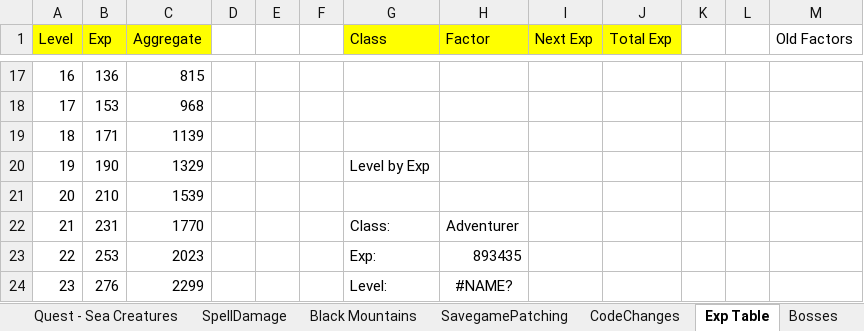
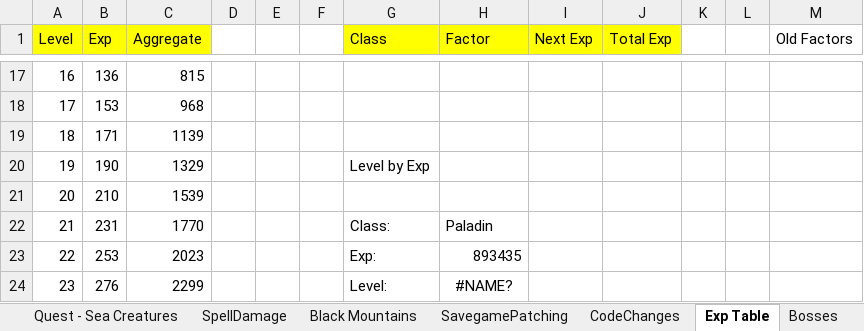
Before and after one commit to Pyrdacor/Ambermoon-Advanced, an Excel workbook: AmbermoonAdvanced.xlsx, sheet Exp Table, drawn as a sheet; only a part is shown, gaps mark what is left out; values as stored, in another font and other column widths than the file's, no borders; the diff names each change by its address in the sheet, - before the commit and + after, or states it on an @@ line.

```diff
--- a/AmbermoonAdvanced.xlsx (sheet Exp Table)
+++ b/AmbermoonAdvanced.xlsx (sheet Exp Table)
-H22 (Factor): Adventurer
+H22 (Factor): Paladin
```
Also changed, not shown: 25 other files.
